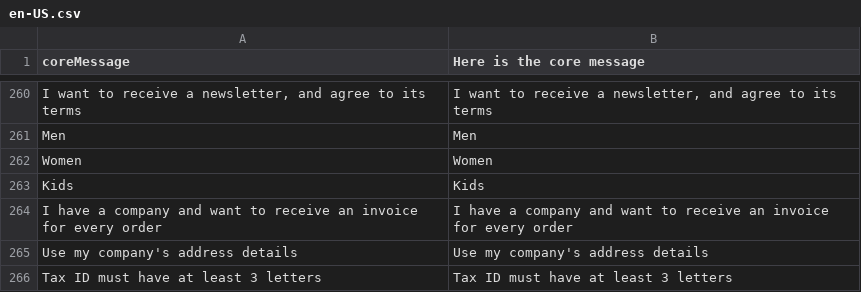
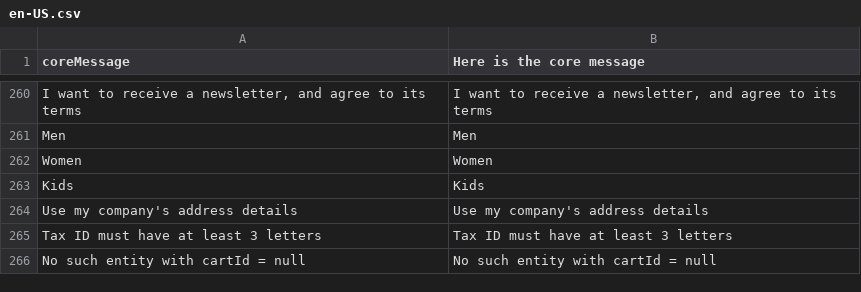
Before and after one commit to DevKing472/Vue-Frontend, a CSV file: core/resource/i18n/en-US.csv, drawn as a sheet; only a part is shown, gaps mark what is left out; the shorter side is filled out with more unchanged rows.

Commit message:
Removed repetitive translation

```diff
--- a/core/resource/i18n/en-US.csv
+++ b/core/resource/i18n/en-US.csv
@@ -263,3 +263,2 @@
 "Kids","Kids"
-"I have a company and want to receive an invoice for every order","I have a company and want to receive an invoice for every order"
 "Use my company's address details","Use my company's address details"
```
